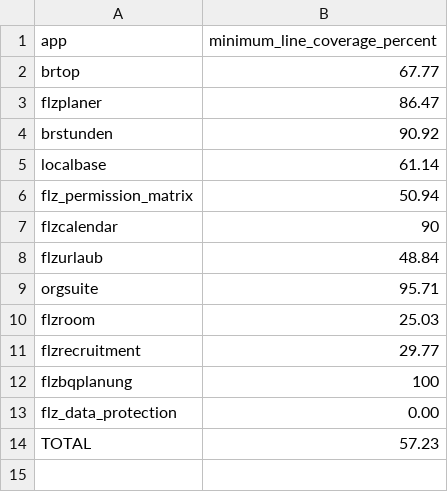
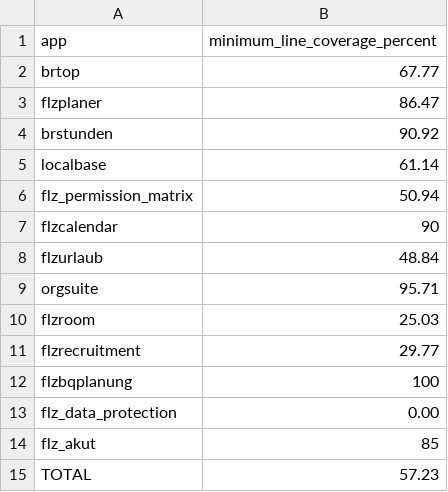
Before and after one commit to Filzmann/br-nextcloud-apps, a TSV file: scripts/flz-full-suite-js-coverage-baseline.tsv, drawn as a sheet.

Commit message:
feat: include acute app in full suite workspace

```diff
--- a/scripts/flz-full-suite-js-coverage-baseline.tsv
+++ b/scripts/flz-full-suite-js-coverage-baseline.tsv
@@ -13,2 +13,3 @@ flzbqplanung	100
 flz_data_protection	0.00
+flz_akut	85
 TOTAL	57.23
```
Also changed, not shown: scripts/flz-full-suite-php-coverage-baseline.tsv, 10 other files.
